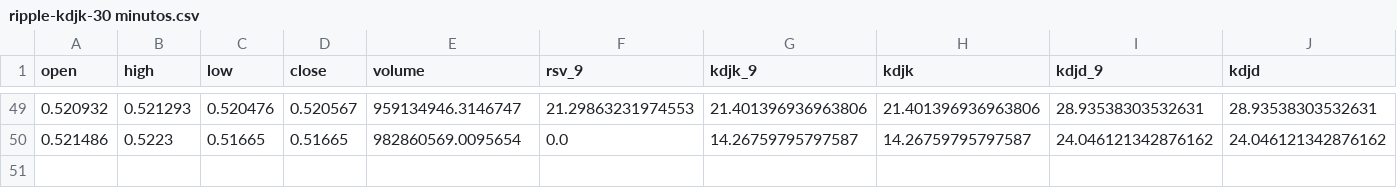
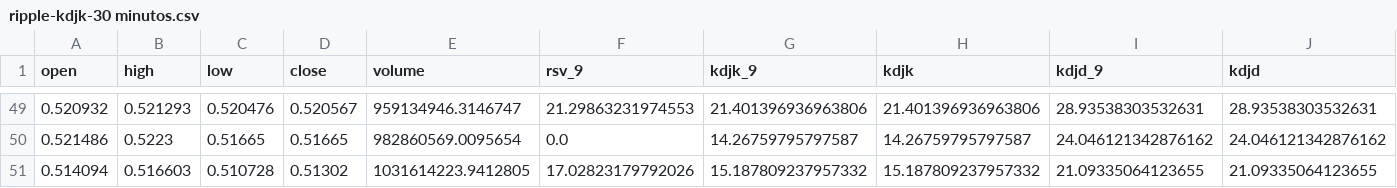
Before and after one commit to TICsonomics/Deployment, a CSV file: pdfs_output/ripple-kdjk-30 minutos.csv, drawn as a sheet; only a part is shown, gaps mark what is left out; rows hold the shown columns only; the diff names each change by its address in the sheet, - before the commit and + after, or states it on an @@ line.

```diff
--- a/pdfs_output/ripple-kdjk-30 minutos.csv
+++ b/pdfs_output/ripple-kdjk-30 minutos.csv
+row 51: 0.514094 | 0.516603 | 0.510728 | 0.51302 | 1031614223.9412805 | 17.02823179792026 | 15.187809237957332 | 15.187809237957332 | 21.09335064123655 | 21.09335064123655
```
Also changed, not shown: pdfs_output/ripple-ppsr-30 minutos.csv.
